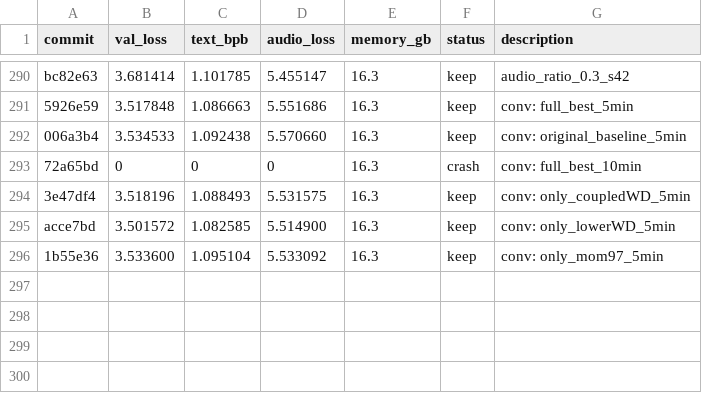
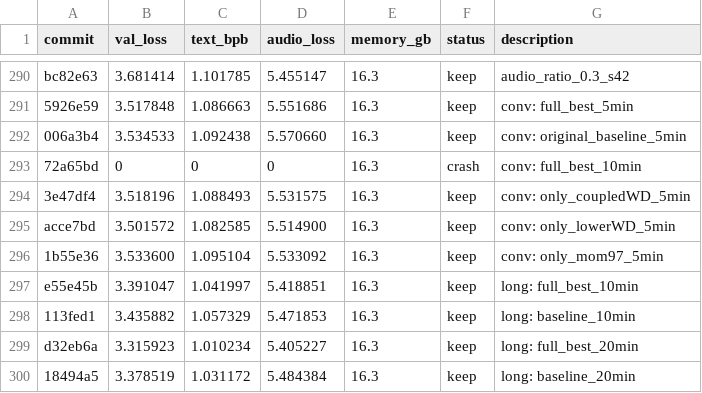
Before and after one commit to assassin808/autoresearch, a TSV file: results.tsv, drawn as a sheet; only a part is shown, gaps mark what is left out; the diff names each change by its address in the sheet, - before the commit and + after, or states it on an @@ line.

```diff
--- a/results.tsv
+++ b/results.tsv
+row 297: e55e45b | 3.391047 | 1.041997 | 5.418851 | 16.3 | keep | long: full_best_10min
+row 298: 113fed1 | 3.435882 | 1.057329 | 5.471853 | 16.3 | keep | long: baseline_10min
+row 299: d32eb6a | 3.315923 | 1.010234 | 5.405227 | 16.3 | keep | long: full_best_20min
+row 300: 18494a5 | 3.378519 | 1.031172 | 5.484384 | 16.3 | keep | long: baseline_20min
```
Also changed, not shown: 5 other files.
